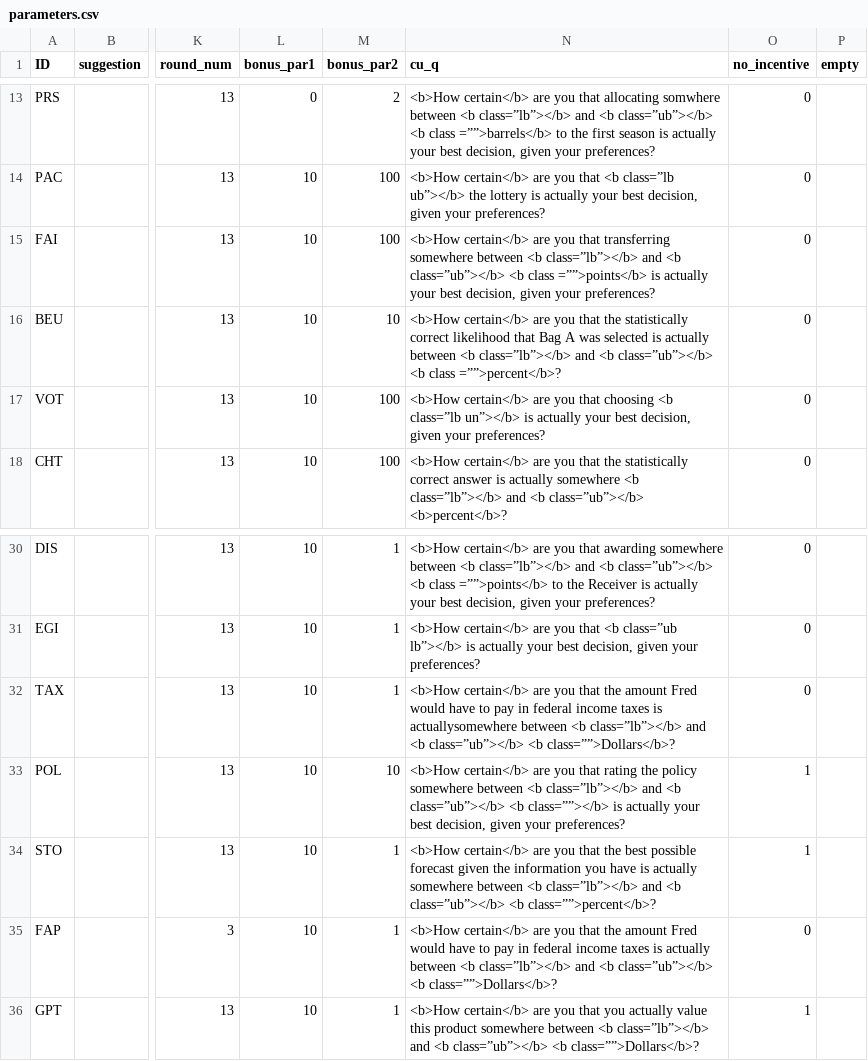
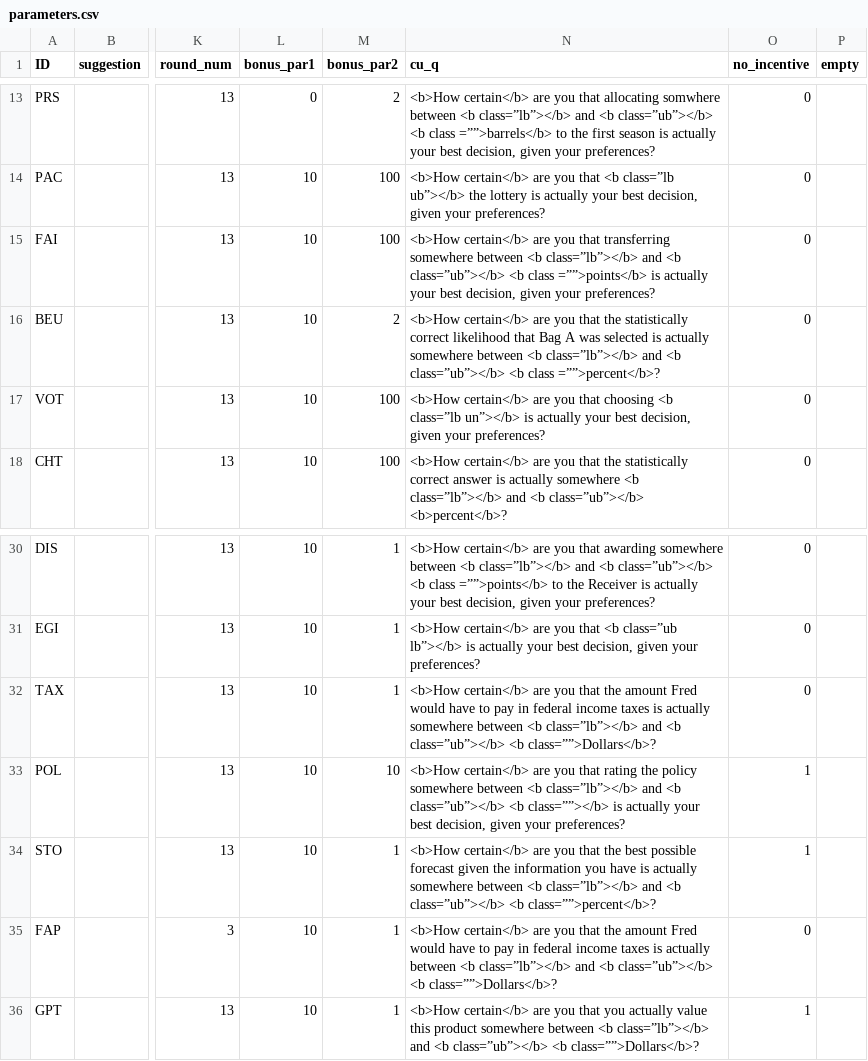
Before and after one commit to jeffreyyang97/Attenuation, a CSV file: Instructions/html/parameters.csv, drawn as a sheet; only a part is shown, gaps mark what is left out; the diff names each change by its address in the sheet, - before the commit and + after, or states it on an @@ line.

```diff
--- a/Instructions/html/parameters.csv
+++ b/Instructions/html/parameters.csv
-M16 (bonus_par2): 10
+M16 (bonus_par2): 2
-N16 (cu_q): …is actually between <b…
+N16 (cu_q): …is actually somewhere between <b…
-N32 (cu_q): …taxes is actuallysomewhere between <b…
+N32 (cu_q): …taxes is actually somewhere between <b…
```
Also changed, not shown: Instructions/html/compq.csv, 3 other files.
